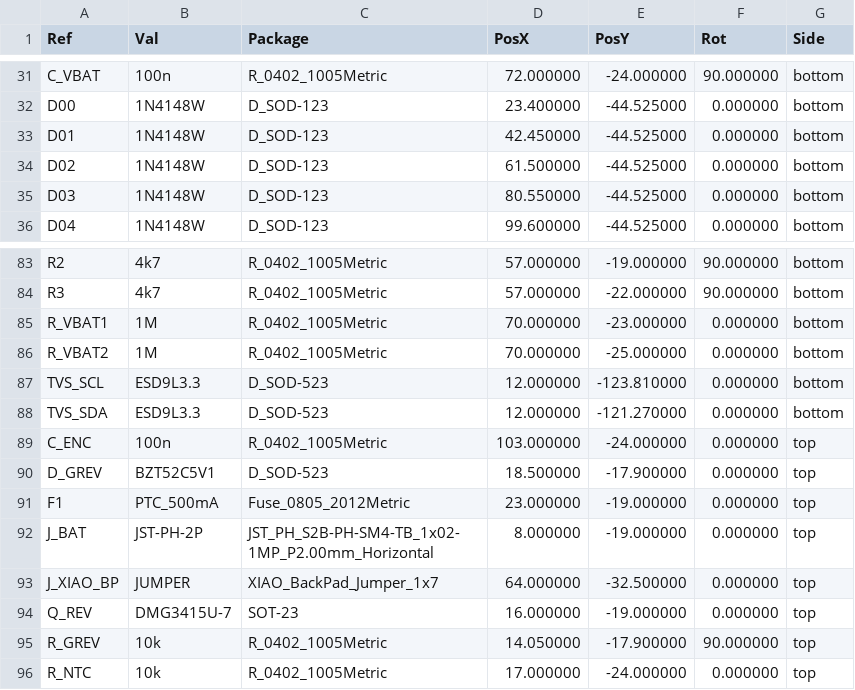
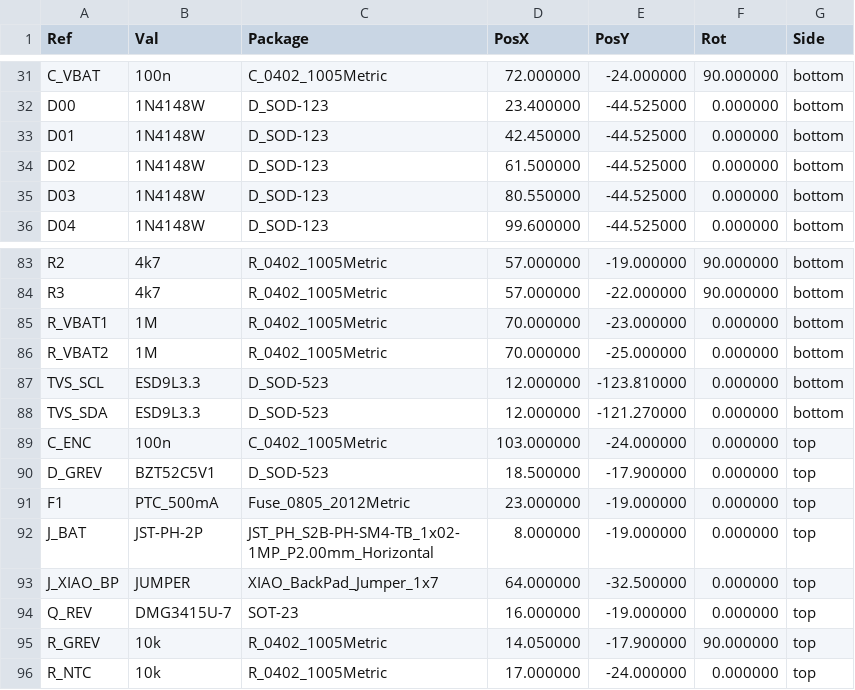
Before and after one commit to P47Phoenix/Claude-Keyboard, a CSV file: claude-code-pad/pcb/cpl.csv, drawn as a sheet; only a part is shown, gaps mark what is left out; the diff covers the shown part only.

```diff
--- a/claude-code-pad/pcb/cpl.csv
+++ b/claude-code-pad/pcb/cpl.csv
@@ -31,2 +31,2 @@ Ref,Val,Package,PosX,PosY,Rot,Side
-"C_VBAT","100n","R_0402_1005Metric",72.000000,-24.000000,90.000000,bottom
+"C_VBAT","100n","C_0402_1005Metric",72.000000,-24.000000,90.000000,bottom
 "D00","1N4148W","D_SOD-123",23.400000,-44.525000,0.000000,bottom
@@ -88,3 +88,3 @@ Ref,Val,Package,PosX,PosY,Rot,Side
 "TVS_SDA","ESD9L3.3","D_SOD-523",12.000000,-121.270000,0.000000,bottom
-"C_ENC","100n","R_0402_1005Metric",103.000000,-24.000000,0.000000,top
+"C_ENC","100n","C_0402_1005Metric",103.000000,-24.000000,0.000000,top
 "D_GREV","BZT52C5V1","D_SOD-523",18.500000,-17.900000,0.000000,top
```
Also changed, not shown: 27 edited cells elsewhere in this file, 27 other files.
